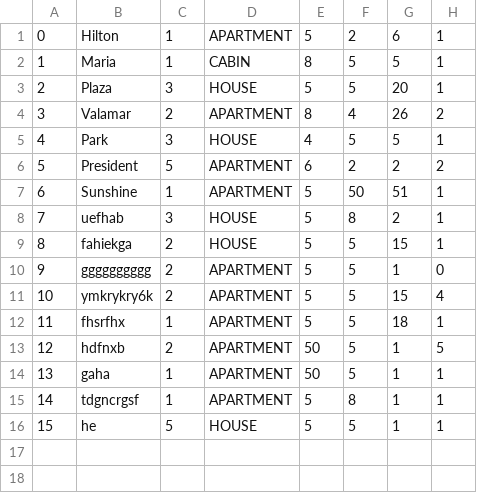
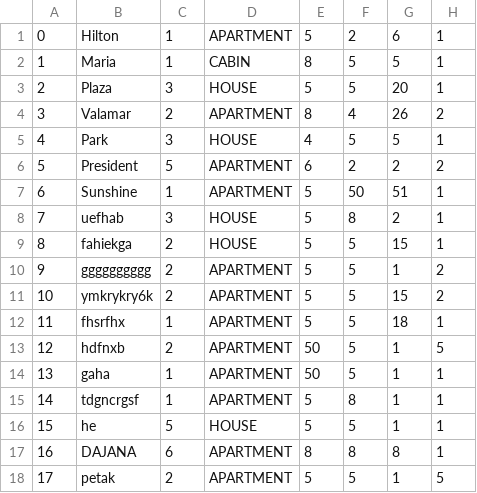
Before and after one commit to ninapoposki/booking-app, a CSV file: Resources/Data/accommodation.csv, drawn as a sheet.

```diff
--- a/Resources/Data/accommodation.csv
+++ b/Resources/Data/accommodation.csv
@@ -9,4 +9,4 @@
 8|fahiekga|2|HOUSE|5|5|15|1
-9|gggggggggg|2|APARTMENT|5|5|1|0
-10|ymkrykry6k|2|APARTMENT|5|5|15|4
+9|gggggggggg|2|APARTMENT|5|5|1|2
+10|ymkrykry6k|2|APARTMENT|5|5|15|2
 11|fhsrfhx|1|APARTMENT|5|5|18|1
@@ -16 +16,3 @@
 15|he|5|HOUSE|5|5|1|1
+16|DAJANA|6|APARTMENT|8|8|8|1
+17|petak|2|APARTMENT|5|5|1|5
```
Also changed, not shown: Resources/Data/accommodationreservation.csv, Resources/Data/images.csv, 39 other files.
